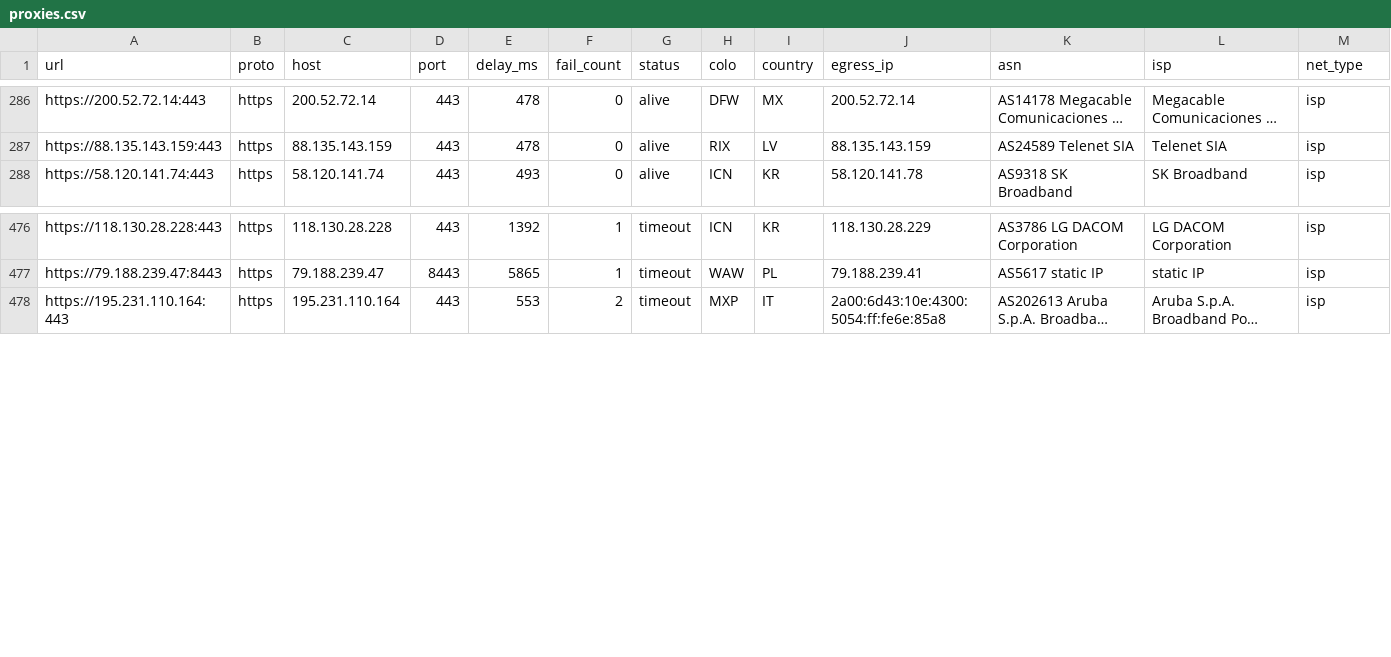
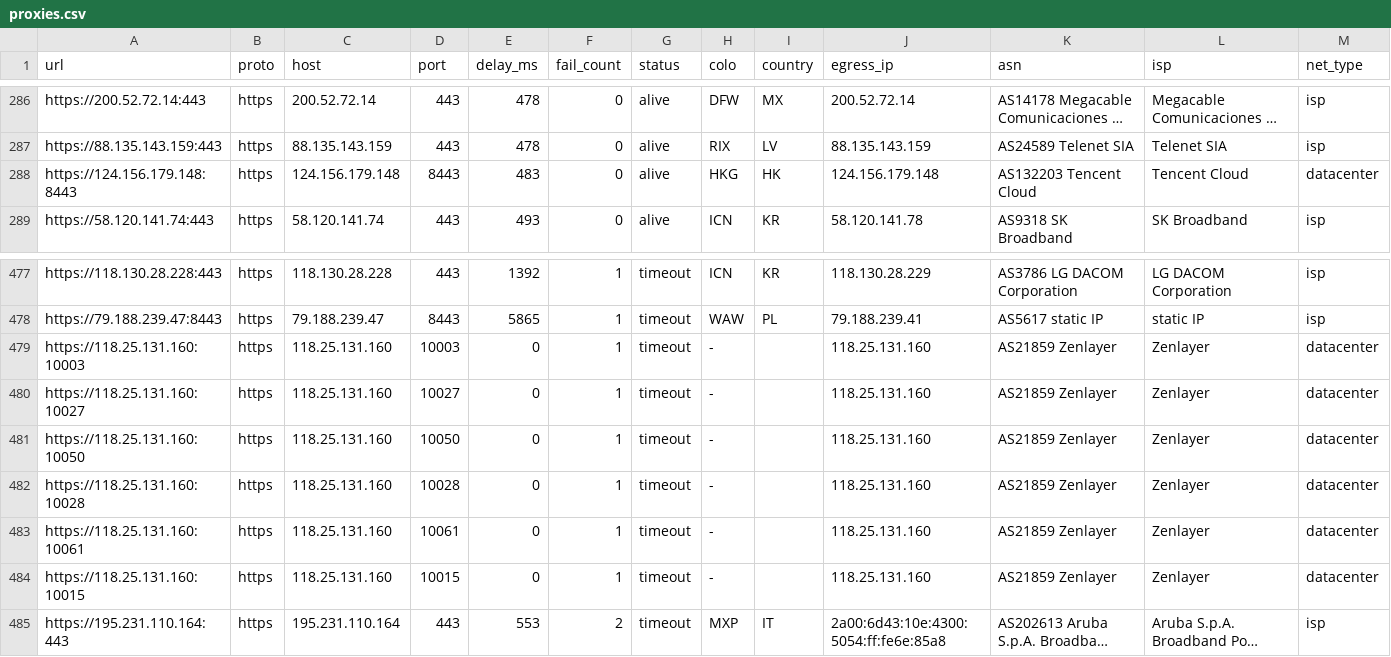
Before and after one commit to skfoa/tg-proxy-fetcher, a CSV file: data/proxies.csv, drawn as a sheet; only a part is shown, gaps mark what is left out; long unchanged cells end in …; rows hold the shown columns only; the diff names each change by its address in the sheet, - before the commit and + after, or states it on an @@ line.

Commit message:
fix(verify): 精准区分来源执行 HTTPS 机房放行与严选分流，解禁并恢复 7 个优质频道节点

```diff
--- a/data/proxies.csv
+++ b/data/proxies.csv
+row 288: https://124.156.179.148:8443 | https | 124.156.179.148 | 8443 | 483 | 0 | alive | HKG | HK | 124.156.179.148 | AS132203 Tencent Cloud | Tencent Cloud | datacenter
+row 479: https://118.25.131.160:10003 | https | 118.25.131.160 | 10003 | 0 | 1 | timeout | - |  | 118.25.131.160 | AS21859 Zenlayer | Zenlayer | datacenter
+row 480: https://118.25.131.160:10027 | https | 118.25.131.160 | 10027 | 0 | 1 | timeout | - |  | 118.25.131.160 | AS21859 Zenlayer | Zenlayer | datacenter
+row 481: https://118.25.131.160:10050 | https | 118.25.131.160 | 10050 | 0 | 1 | timeout | - |  | 118.25.131.160 | AS21859 Zenlayer | Zenlayer | datacenter
+row 482: https://118.25.131.160:10028 | https | 118.25.131.160 | 10028 | 0 | 1 | timeout | - |  | 118.25.131.160 | AS21859 Zenlayer | Zenlayer | datacenter
+row 483: https://118.25.131.160:10061 | https | 118.25.131.160 | 10061 | 0 | 1 | timeout | - |  | 118.25.131.160 | AS21859 Zenlayer | Zenlayer | datacenter
+row 484: https://118.25.131.160:10015 | https | 118.25.131.160 | 10015 | 0 | 1 | timeout | - |  | 118.25.131.160 | AS21859 Zenlayer | Zenlayer | datacenter
```
Also changed, not shown: data/proxies/https.csv, 5 other files.
